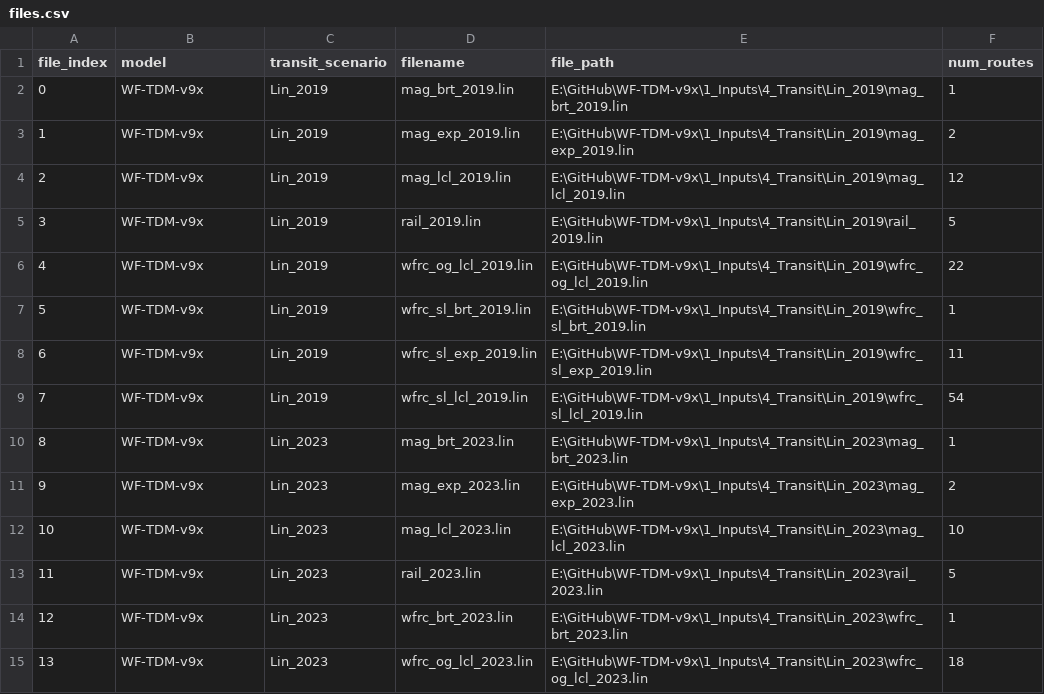
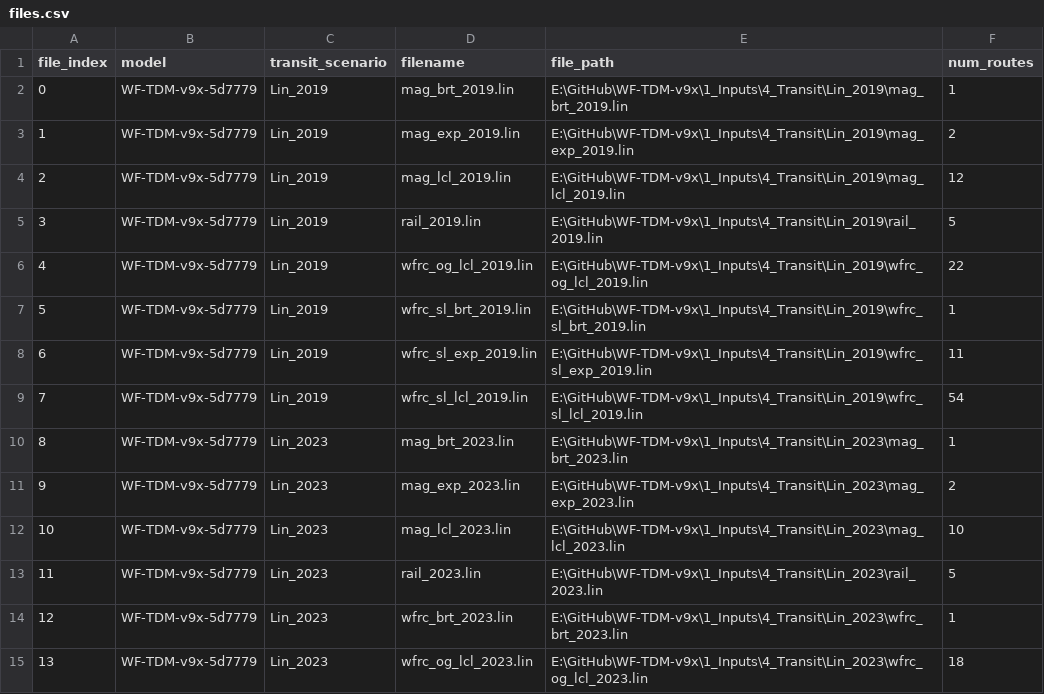
Before and after one commit to WFRCAnalytics/Resources, a CSV file: TDM/Parse-Transit-Lin-Files/output/files.csv, drawn as a sheet; only a part is shown; the diff covers the shown part only.

Commit message:
Add model variable instead of parsing from path

```diff
--- a/TDM/Parse-Transit-Lin-Files/output/files.csv
+++ b/TDM/Parse-Transit-Lin-Files/output/files.csv
@@ -1,15 +1,15 @@
 file_index,model,transit_scenario,filename,file_path,num_routes
-0,WF-TDM-v9x,Lin_2019,mag_brt_2019.lin,E:\GitHub\WF-TDM-v9x\1_Inputs\4_Transit\Lin_2019\mag_brt_2019.lin,1
-1,WF-TDM-v9x,Lin_2019,mag_exp_2019.lin,E:\GitHub\WF-TDM-v9x\1_Inputs\4_Transit\Lin_2019\mag_exp_2019.lin,2
-2,WF-TDM-v9x,Lin_2019,mag_lcl_2019.lin,E:\GitHub\WF-TDM-v9x\1_Inputs\4_Transit\Lin_2019\mag_lcl_2019.lin,12
-3,WF-TDM-v9x,Lin_2019,rail_2019.lin,E:\GitHub\WF-TDM-v9x\1_Inputs\4_Transit\Lin_2019\rail_2019.lin,5
-4,WF-TDM-v9x,Lin_2019,wfrc_og_lcl_2019.lin,E:\GitHub\WF-TDM-v9x\1_Inputs\4_Transit\Lin_2019\wfrc_og_lcl_2019.lin,22
-5,WF-TDM-v9x,Lin_2019,wfrc_sl_brt_2019.lin,E:\GitHub\WF-TDM-v9x\1_Inputs\4_Transit\Lin_2019\wfrc_sl_brt_2019.lin,1
-6,WF-TDM-v9x,Lin_2019,wfrc_sl_exp_2019.lin,E:\GitHub\WF-TDM-v9x\1_Inputs\4_Transit\Lin_2019\wfrc_sl_exp_2019.lin,11
-7,WF-TDM-v9x,Lin_2019,wfrc_sl_lcl_2019.lin,E:\GitHub\WF-TDM-v9x\1_Inputs\4_Transit\Lin_2019\wfrc_sl_lcl_2019.lin,54
-8,WF-TDM-v9x,Lin_2023,mag_brt_2023.lin,E:\GitHub\WF-TDM-v9x\1_Inputs\4_Transit\Lin_2023\mag_brt_2023.lin,1
-9,WF-TDM-v9x,Lin_2023,mag_exp_2023.lin,E:\GitHub\WF-TDM-v9x\1_Inputs\4_Transit\Lin_2023\mag_exp_2023.lin,2
-10,WF-TDM-v9x,Lin_2023,mag_lcl_2023.lin,E:\GitHub\WF-TDM-v9x\1_Inputs\4_Transit\Lin_2023\mag_lcl_2023.lin,10
-11,WF-TDM-v9x,Lin_2023,rail_2023.lin,E:\GitHub\WF-TDM-v9x\1_Inputs\4_Transit\Lin_2023\rail_2023.lin,5
-12,WF-TDM-v9x,Lin_2023,wfrc_brt_2023.lin,E:\GitHub\WF-TDM-v9x\1_Inputs\4_Transit\Lin_2023\wfrc_brt_2023.lin,1
-13,WF-TDM-v9x,Lin_2023,wfrc_og_lcl_2023.lin,E:\GitHub\WF-TDM-v9x\1_Inputs\4_Transit\Lin_2023\wfrc_og_lcl_2023.lin,18
+0,WF-TDM-v9x-5d7779,Lin_2019,mag_brt_2019.lin,E:\GitHub\WF-TDM-v9x\1_Inputs\4_Transit\Lin_2019\mag_brt_2019.lin,1
+1,WF-TDM-v9x-5d7779,Lin_2019,mag_exp_2019.lin,E:\GitHub\WF-TDM-v9x\1_Inputs\4_Transit\Lin_2019\mag_exp_2019.lin,2
+2,WF-TDM-v9x-5d7779,Lin_2019,mag_lcl_2019.lin,E:\GitHub\WF-TDM-v9x\1_Inputs\4_Transit\Lin_2019\mag_lcl_2019.lin,12
+3,WF-TDM-v9x-5d7779,Lin_2019,rail_2019.lin,E:\GitHub\WF-TDM-v9x\1_Inputs\4_Transit\Lin_2019\rail_2019.lin,5
+4,WF-TDM-v9x-5d7779,Lin_2019,wfrc_og_lcl_2019.lin,E:\GitHub\WF-TDM-v9x\1_Inputs\4_Transit\Lin_2019\wfrc_og_lcl_2019.lin,22
+5,WF-TDM-v9x-5d7779,Lin_2019,wfrc_sl_brt_2019.lin,E:\GitHub\WF-TDM-v9x\1_Inputs\4_Transit\Lin_2019\wfrc_sl_brt_2019.lin,1
+6,WF-TDM-v9x-5d7779,Lin_2019,wfrc_sl_exp_2019.lin,E:\GitHub\WF-TDM-v9x\1_Inputs\4_Transit\Lin_2019\wfrc_sl_exp_2019.lin,11
+7,WF-TDM-v9x-5d7779,Lin_2019,wfrc_sl_lcl_2019.lin,E:\GitHub\WF-TDM-v9x\1_Inputs\4_Transit\Lin_2019\wfrc_sl_lcl_2019.lin,54
+8,WF-TDM-v9x-5d7779,Lin_2023,mag_brt_2023.lin,E:\GitHub\WF-TDM-v9x\1_Inputs\4_Transit\Lin_2023\mag_brt_2023.lin,1
+9,WF-TDM-v9x-5d7779,Lin_2023,mag_exp_2023.lin,E:\GitHub\WF-TDM-v9x\1_Inputs\4_Transit\Lin_2023\mag_exp_2023.lin,2
+10,WF-TDM-v9x-5d7779,Lin_2023,mag_lcl_2023.lin,E:\GitHub\WF-TDM-v9x\1_Inputs\4_Transit\Lin_2023\mag_lcl_2023.lin,10
+11,WF-TDM-v9x-5d7779,Lin_2023,rail_2023.lin,E:\GitHub\WF-TDM-v9x\1_Inputs\4_Transit\Lin_2023\rail_2023.lin,5
+12,WF-TDM-v9x-5d7779,Lin_2023,wfrc_brt_2023.lin,E:\GitHub\WF-TDM-v9x\1_Inputs\4_Transit\Lin_2023\wfrc_brt_2023.lin,1
+13,WF-TDM-v9x-5d7779,Lin_2023,wfrc_og_lcl_2023.lin,E:\GitHub\WF-TDM-v9x\1_Inputs\4_Transit\Lin_2023\wfrc_og_lcl_2023.lin,18
```
Also changed, not shown: 83 edited cells elsewhere in this file, 1 other file.
